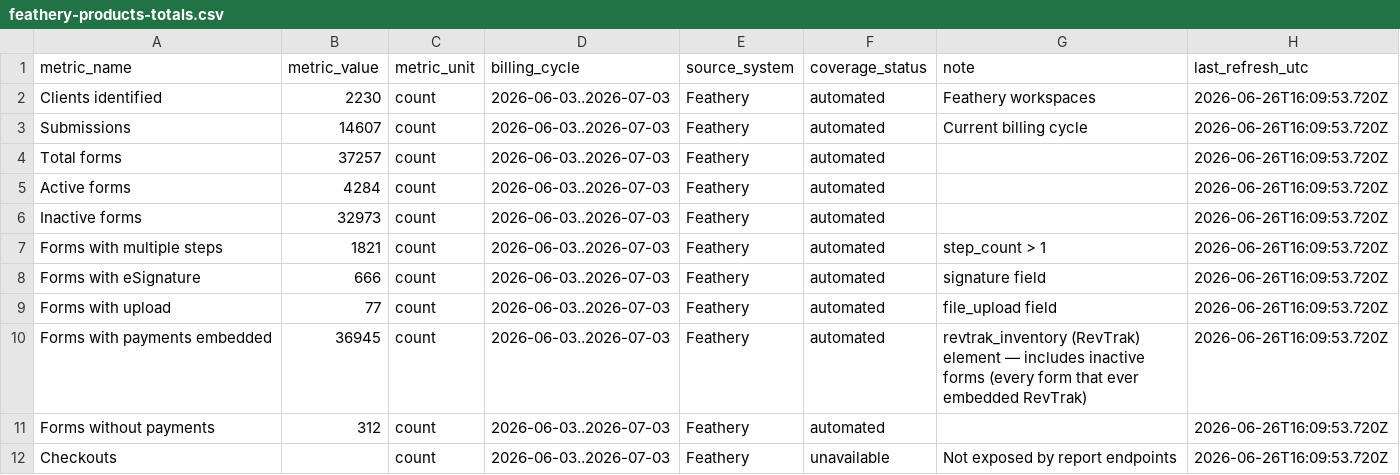
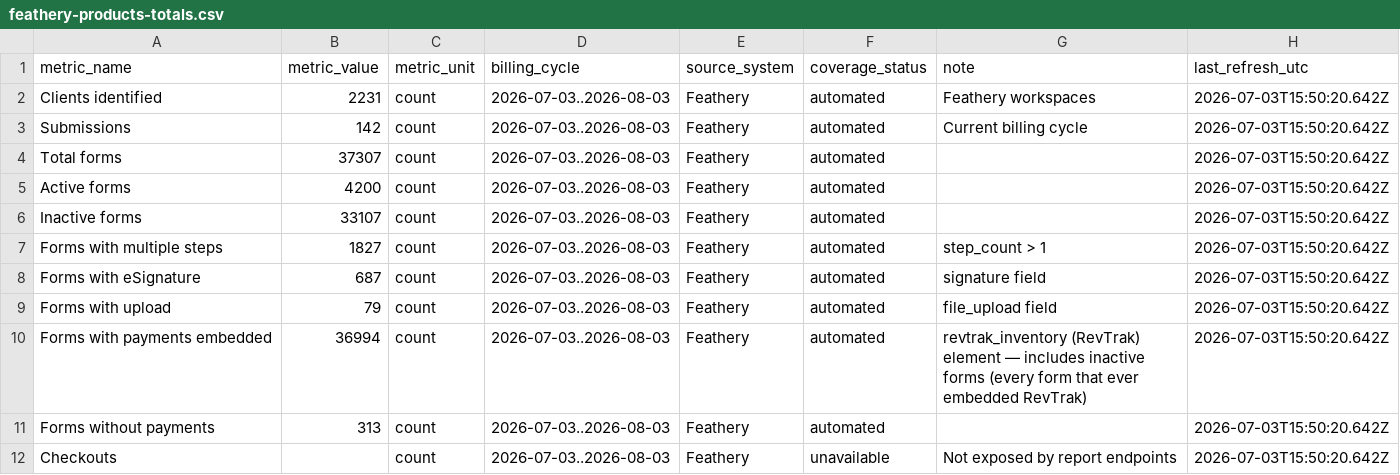
Before and after one commit to rcortesromo/edu_dashboard, a CSV file: backend/feathery/generated/feathery-products-totals.csv, drawn as a sheet.

```diff
--- a/backend/feathery/generated/feathery-products-totals.csv
+++ b/backend/feathery/generated/feathery-products-totals.csv
@@ -1,12 +1,12 @@
 metric_name,metric_value,metric_unit,billing_cycle,source_system,coverage_status,note,last_refresh_utc
-Clients identified,2230,count,2026-06-03..2026-07-03,Feathery,automated,Feathery workspaces,2026-06-26T16:09:53.720Z
-Submissions,14607,count,2026-06-03..2026-07-03,Feathery,automated,Current billing cycle,2026-06-26T16:09:53.720Z
-Total forms,37257,count,2026-06-03..2026-07-03,Feathery,automated,,2026-06-26T16:09:53.720Z
-Active forms,4284,count,2026-06-03..2026-07-03,Feathery,automated,,2026-06-26T16:09:53.720Z
-Inactive forms,32973,count,2026-06-03..2026-07-03,Feathery,automated,,2026-06-26T16:09:53.720Z
-Forms with multiple steps,1821,count,2026-06-03..2026-07-03,Feathery,automated,step_count > 1,2026-06-26T16:09:53.720Z
-Forms with eSignature,666,count,2026-06-03..2026-07-03,Feathery,automated,signature field,2026-06-26T16:09:53.720Z
-Forms with upload,77,count,2026-06-03..2026-07-03,Feathery,automated,file_upload field,2026-06-26T16:09:53.720Z
-Forms with payments embedded,36945,count,2026-06-03..2026-07-03,Feathery,automated,revtrak_inventory (RevTrak) element — includes inactive forms (every form that ever embedded RevTrak),2026-06-26T16:09:53.720Z
-Forms without payments,312,count,2026-06-03..2026-07-03,Feathery,automated,,2026-06-26T16:09:53.720Z
-Checkouts,,count,2026-06-03..2026-07-03,Feathery,unavailable,Not exposed by report endpoints,2026-06-26T16:09:53.720Z
+Clients identified,2231,count,2026-07-03..2026-08-03,Feathery,automated,Feathery workspaces,2026-07-03T15:50:20.642Z
+Submissions,142,count,2026-07-03..2026-08-03,Feathery,automated,Current billing cycle,2026-07-03T15:50:20.642Z
+Total forms,37307,count,2026-07-03..2026-08-03,Feathery,automated,,2026-07-03T15:50:20.642Z
+Active forms,4200,count,2026-07-03..2026-08-03,Feathery,automated,,2026-07-03T15:50:20.642Z
+Inactive forms,33107,count,2026-07-03..2026-08-03,Feathery,automated,,2026-07-03T15:50:20.642Z
+Forms with multiple steps,1827,count,2026-07-03..2026-08-03,Feathery,automated,step_count > 1,2026-07-03T15:50:20.642Z
+Forms with eSignature,687,count,2026-07-03..2026-08-03,Feathery,automated,signature field,2026-07-03T15:50:20.642Z
+Forms with upload,79,count,2026-07-03..2026-08-03,Feathery,automated,file_upload field,2026-07-03T15:50:20.642Z
+Forms with payments embedded,36994,count,2026-07-03..2026-08-03,Feathery,automated,revtrak_inventory (RevTrak) element — includes inactive forms (every form that ever embedded RevTrak),2026-07-03T15:50:20.642Z
+Forms without payments,313,count,2026-07-03..2026-08-03,Feathery,automated,,2026-07-03T15:50:20.642Z
+Checkouts,,count,2026-07-03..2026-08-03,Feathery,unavailable,Not exposed by report endpoints,2026-07-03T15:50:20.642Z
```
Also changed, not shown: backend/feathery/generated/feathery-products-clients.csv, 15 other files.
